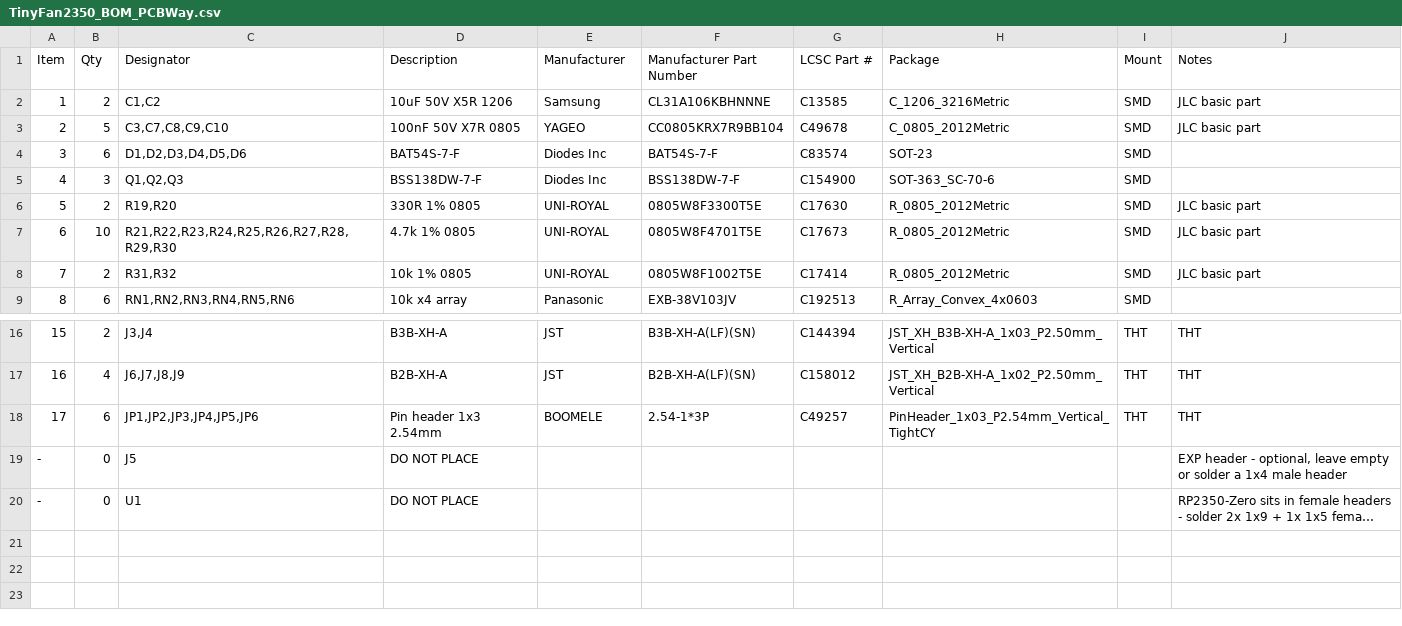
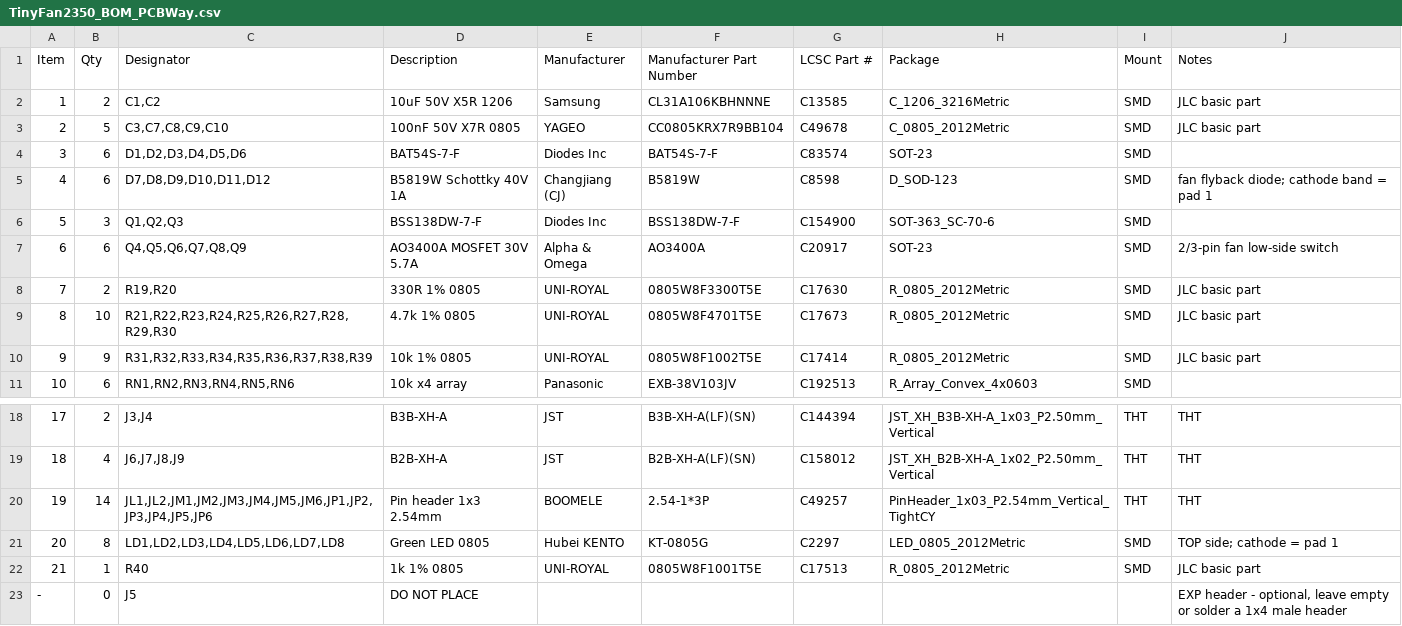
Before and after one commit to mokshmridul/TinyFan2350, a CSV file: hardware/fab/TinyFan2350_BOM_PCBWay.csv, drawn as a sheet; only a part is shown, gaps mark what is left out; the shorter side is filled out with more unchanged rows; long unchanged cells end in …; addresses are those after the commit; the diff names each change by its address in the sheet, - before the commit and + after, or states it on an @@ line.

```diff
--- a/hardware/fab/TinyFan2350_BOM_PCBWay.csv
+++ b/hardware/fab/TinyFan2350_BOM_PCBWay.csv
+row 5: 4 | 6 | D7,D8,D9,D10,D11,D12 | B5819W Schottky 40V 1A | Changjiang (CJ) | B5819W | C8598 | D_SOD-123 | SMD | fan flyback diode; cathode band = pad 1
@@ column A (Item) renumbered between rows 6 and 20 @@
+row 7: 6 | 6 | Q4,Q5,Q6,Q7,Q8,Q9 | AO3400A MOSFET 30V 5.7A | Alpha & Omega | AO3400A | C20917 | SOT-23 | SMD | 2/3-pin fan low-side switch
-B10 (Qty): 2
+B10 (Qty): 9
-C10 (Designator): R31,R32
+C10 (Designator): R31,R32,R33,R34,R35,R36,R37,R38,R39
-B20 (Qty): 6
+B20 (Qty): 14
-C20 (Designator): JP1,JP2,JP3,JP4,JP5,JP6
+C20 (Designator): JL1,JL2,JM1,JM2,JM3,JM4,JM5,JM6,JP1,JP2,JP3,JP4,JP5,JP6
+row 21: 20 | 8 | LD1,LD2,LD3,LD4,LD5,LD6,LD7,LD8 | Green LED 0805 | Hubei KENTO | KT-0805G | C2297 | LED_0805_2012Metric | SMD | TOP side; cathode = pad 1
+row 22: 21 | 1 | R40 | 1k 1% 0805 | UNI-ROYAL | 0805W8F1001T5E | C17513 | R_0805_2012Metric | SMD | JLC basic part
```
Also changed, not shown: hardware/fab/TinyFan2350-pos.csv, hardware/fab/TinyFan2350_BOM_JLCPCB.csv, 40 other files.
